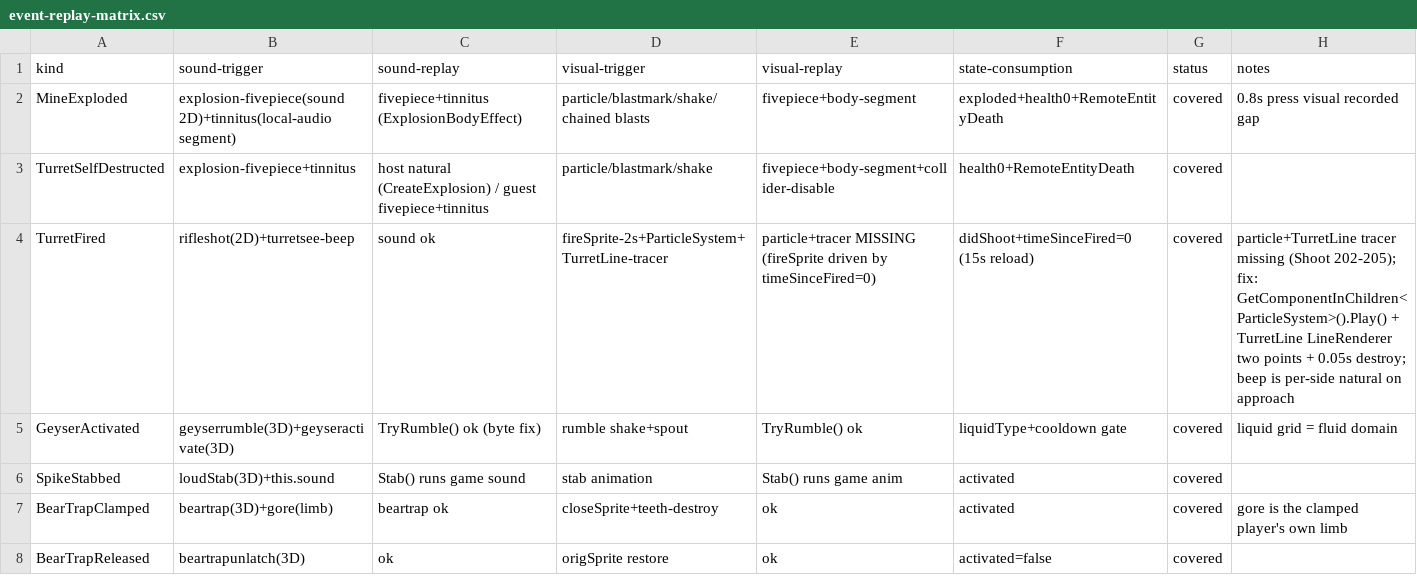
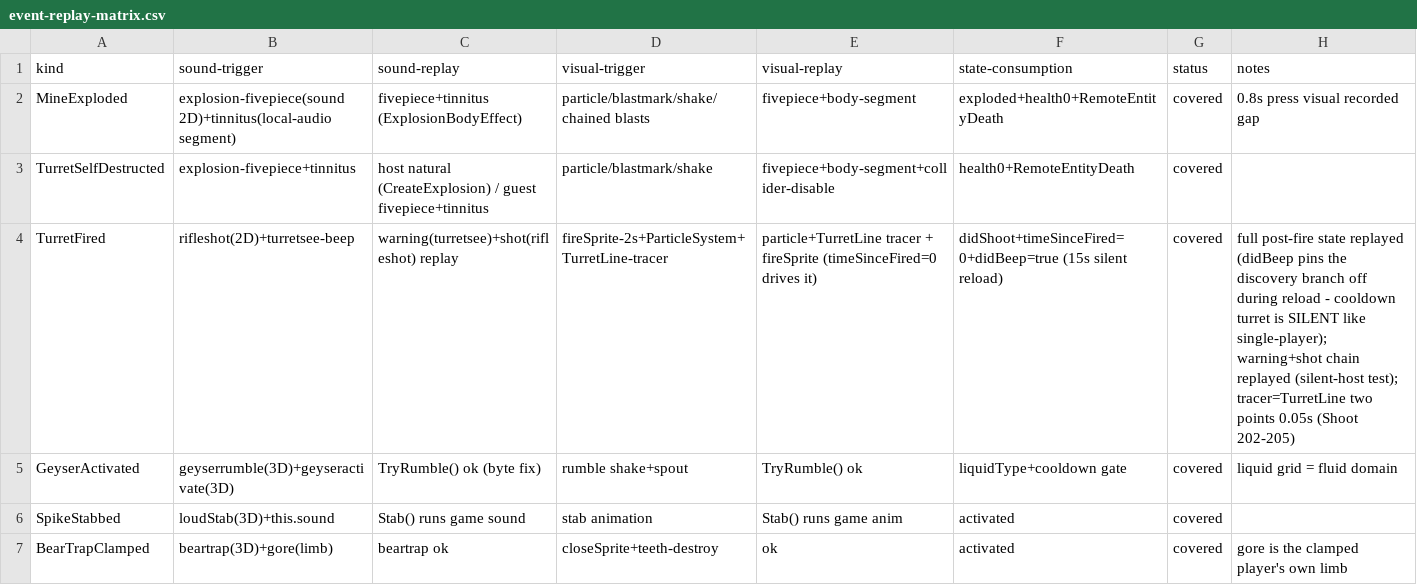
Before and after one commit to XeronOwO/Casualties-Unknown-Online, a CSV file: docs/event-replay-matrix.csv, drawn as a sheet; only a part is shown; the shorter side is filled out with more unchanged rows.

Commit message:
fix(traps): turret replay completes the engagement chain - warning (turretsee) + shot (rifleshot) replay, proven by the silent-host test (the peer heard only the blast); full post-fire state on the peer's copy (didBeep=true pins the discovery branch off during the 15s reload - a cooldown turret is SILENT like single-player, the previous partial state warned without firing); fix(items): same-frame materialize+destroy defers the remote kill one frame so Start completes (FreshItemDrop.OnDestroy NRE on the guest); delivery-checklist gate (docs/delivery-checklist.md + tools/check-delivery.ps1)

```diff
--- a/docs/event-replay-matrix.csv
+++ b/docs/event-replay-matrix.csv
@@ -3,3 +3,3 @@ MineExploded,explosion-fivepiece(sound 2D)+tinnitus(local-audio segment),fivepie
 TurretSelfDestructed,explosion-fivepiece+tinnitus,host natural (CreateExplosion) / guest fivepiece+tinnitus,particle/blastmark/shake,fivepiece+body-segment+collider-disable,health0+RemoteEntityDeath,covered,
-TurretFired,rifleshot(2D)+turretsee-beep,sound ok,fireSprite-2s+ParticleSystem+TurretLine-tracer,particle+tracer MISSING (fireSprite driven by timeSinceFired=0),didShoot+timeSinceFired=0 (15s reload),covered,particle+TurretLine tracer missing (Shoot 202-205); fix: GetComponentInChildren<ParticleSystem>().Play() + TurretLine LineRenderer two points + 0.05s destroy; beep is per-side natural on approach
+TurretFired,rifleshot(2D)+turretsee-beep,warning(turretsee)+shot(rifleshot) replay,fireSprite-2s+ParticleSystem+TurretLine-tracer,particle+TurretLine tracer + fireSprite (timeSinceFired=0 drives it),didShoot+timeSinceFired=0+didBeep=true (15s silent reload),covered,full post-fire state replayed (didBeep pins the discovery branch off during reload - cooldown turret is SILENT like single-player); warning+shot chain replayed (silent-host test); tracer=TurretLine two points 0.05s (Shoot 202-205)
 GeyserActivated,geyserrumble(3D)+geyseractivate(3D),TryRumble() ok (byte fix),rumble shake+spout,TryRumble() ok,liquidType+cooldown gate,covered,liquid grid = fluid domain
```
Also changed, not shown: 6 other files.
